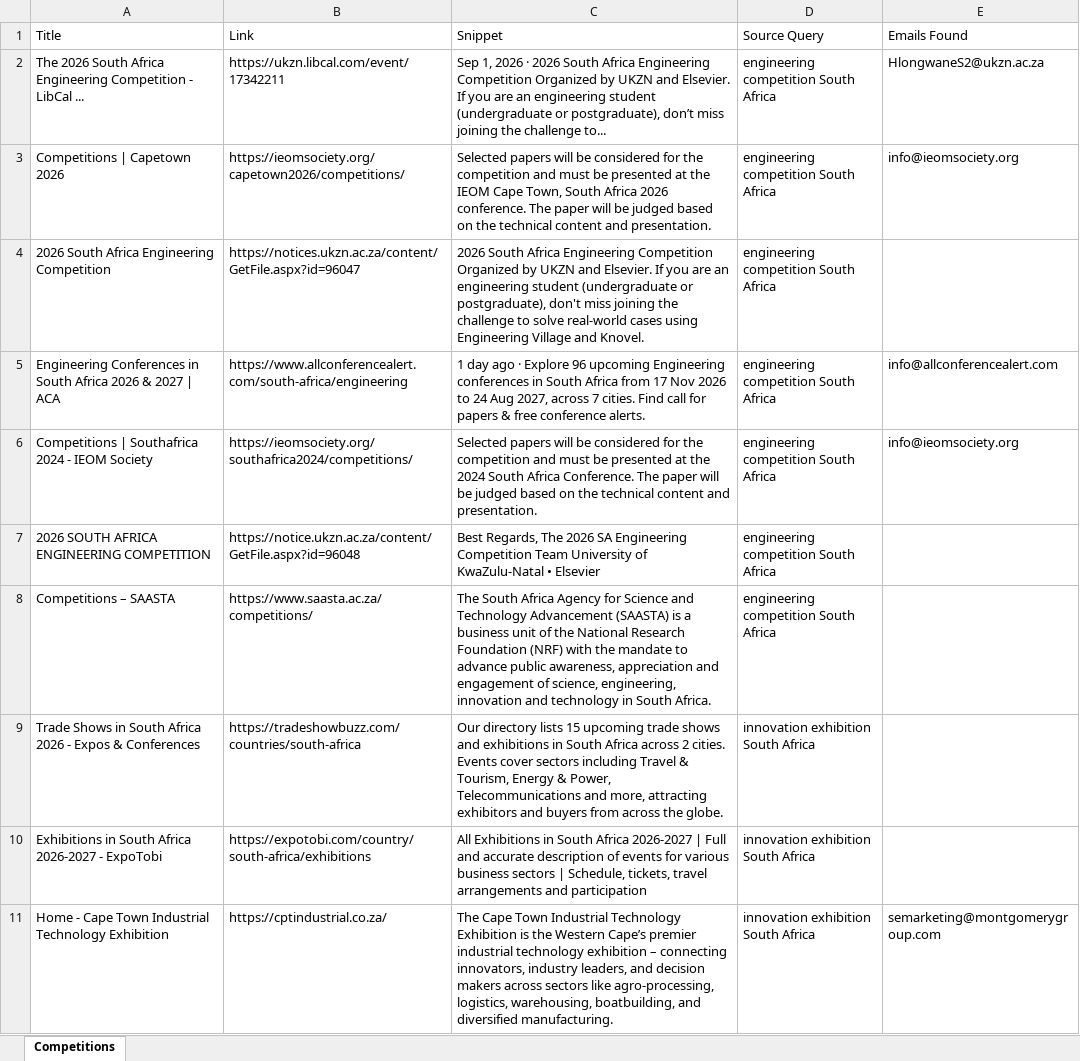
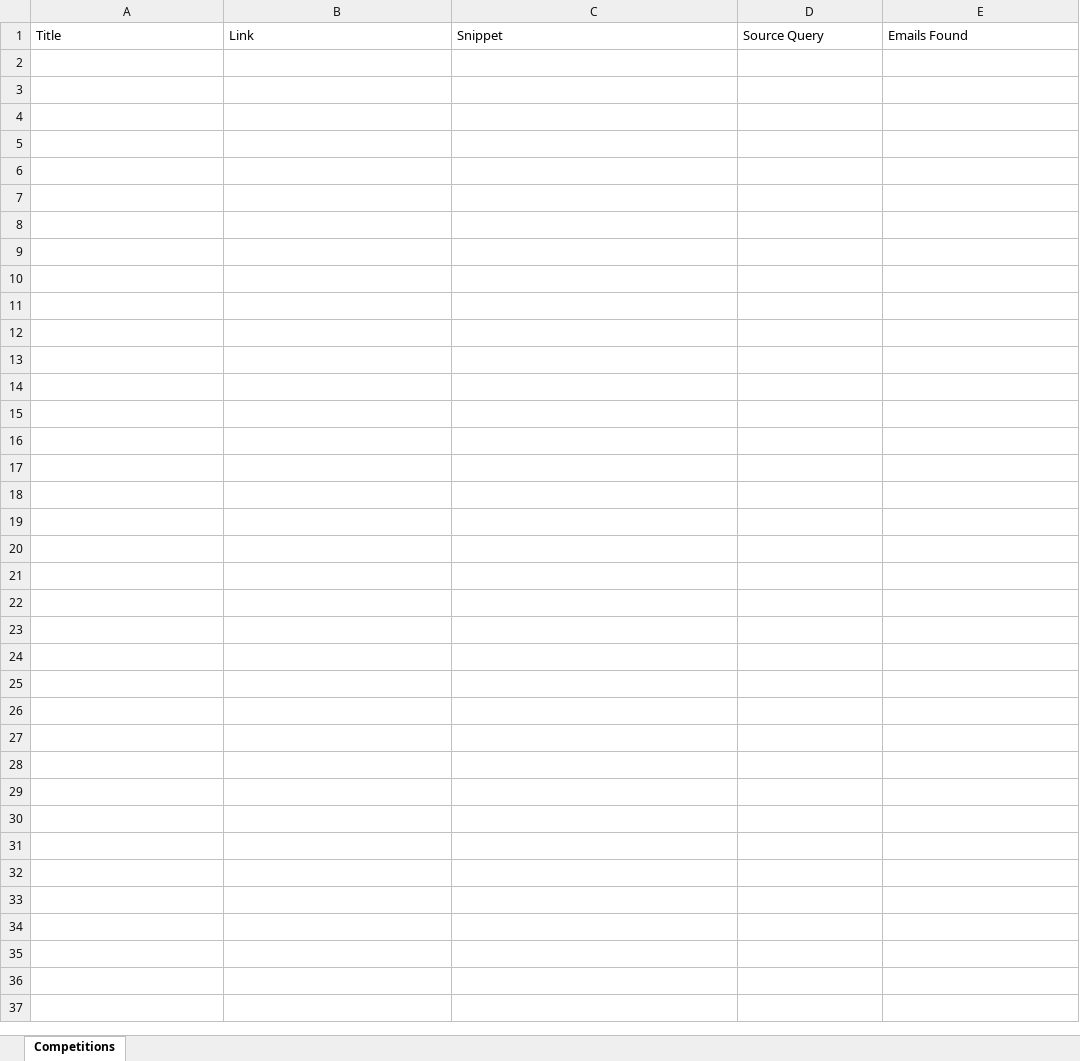
Before and after one commit to MareanaNsuku/CompetitionScraper, an Excel workbook: data/competitions_with_emails.xlsx, sheet Competitions, drawn as a sheet; only a part is shown; values as stored, in another font and other column widths than the file's, no borders; the diff covers the shown part only; the diff names each change by its address in the sheet, - before the commit and + after, or states it on an @@ line.

```diff
--- a/data/competitions_with_emails.xlsx (sheet Competitions)
+++ b/data/competitions_with_emails.xlsx (sheet Competitions)
-row 2: The 2026 South Africa Engineering Competition - LibCal ... | https://ukzn.libcal.com/event/17342211 | Sep 1, 2026 · 2026 South Africa Engineering Competition Organized by UKZN and Elsevier. If you are an engineering student (undergraduate or postgraduate), don’t miss joining the challenge to... | engineering competition South Africa | HlongwaneS2@ukzn.ac.za
-row 3: Competitions | Capetown 2026 | https://ieomsociety.org/capetown2026/competitions/ | Selected papers will be considered for the competition and must be presented at the IEOM Cape Town, South Africa 2026 conference. The paper will be judged based on the technical content and presentation. | engineering competition South Africa | info@ieomsociety.org
-row 4: 2026 South Africa Engineering Competition | https://notices.ukzn.ac.za/content/GetFile.aspx?id=96047 | 2026 South Africa Engineering Competition Organized by UKZN and Elsevier. If you are an engineering student (undergraduate or postgraduate), don't miss joining the challenge to solve real-world cases using Engineering Village and Knovel. | engineering competition South Africa
-row 5: Engineering Conferences in South Africa 2026 & 2027 | ACA | https://www.allconferencealert.com/south-africa/engineering | 1 day ago · Explore 96 upcoming Engineering conferences in South Africa from 17 Nov 2026 to 24 Aug 2027, across 7 cities. Find call for papers & free conference alerts. | engineering competition South Africa | info@allconferencealert.com
-row 6: Competitions | Southafrica 2024 - IEOM Society | https://ieomsociety.org/southafrica2024/competitions/ | Selected papers will be considered for the competition and must be presented at the 2024 South Africa Conference. The paper will be judged based on the technical content and presentation. | engineering competition South Africa | info@ieomsociety.org
-row 7: 2026 SOUTH AFRICA ENGINEERING COMPETITION | https://notice.ukzn.ac.za/content/GetFile.aspx?id=96048 | Best Regards, The 2026 SA Engineering Competition Team University of KwaZulu-Natal • Elsevier | engineering competition South Africa
-row 8: Competitions – SAASTA | https://www.saasta.ac.za/competitions/ | The South Africa Agency for Science and Technology Advancement (SAASTA) is a business unit of the National Research Foundation (NRF) with the mandate to advance public awareness, appreciation and engagement of science, engineering, innovation and technology in South Africa. | engineering competition South Africa
-row 9: Trade Shows in South Africa 2026 - Expos & Conferences | https://tradeshowbuzz.com/countries/south-africa | Our directory lists 15 upcoming trade shows and exhibitions in South Africa across 2 cities. Events cover sectors including Travel & Tourism, Energy & Power, Telecommunications and more, attracting exhibitors and buyers from across the globe. | innovation exhibition South Africa
-row 10: Exhibitions in South Africa 2026-2027 - ExpoTobi | https://expotobi.com/country/south-africa/exhibitions | All Exhibitions in South Africa 2026-2027 | Full and accurate description of events for various business sectors | Schedule, tickets, travel arrangements and participation | innovation exhibition South Africa
-row 11: Home - Cape Town Industrial Technology Exhibition | https://cptindustrial.co.za/ | The Cape Town Industrial Technology Exhibition is the Western Cape’s premier industrial technology exhibition – connecting innovators, industry leaders, and decision makers across sectors like agro-processing, logistics, warehousing, boatbuilding, and diversified manufacturing. | innovation exhibition South Africa | semarketing@montgomerygroup.com
```
Also changed, not shown: 81 removed rows elsewhere in this sheet.
